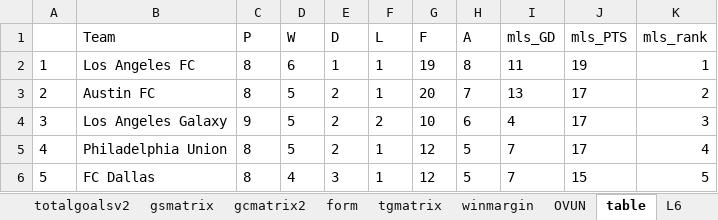
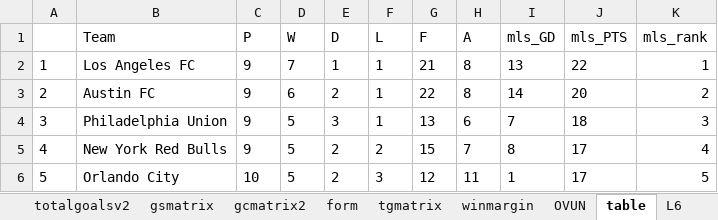
Before and after one commit to gitboyzorro5/Rsoccer, an Excel workbook: NL/MLS.xlsx, sheet table, drawn as a sheet; only a part is shown; values as stored, in another font and other column widths than the file's, no borders; the diff covers the shown part only; the diff names each change by its address in the sheet, - before the commit and + after, or states it on an @@ line.

```diff
--- a/NL/MLS.xlsx (sheet table)
+++ b/NL/MLS.xlsx (sheet table)
-C2:C3 (P): 8
+C2:C3 (P): 9
-D2 (W): 6
+D2 (W): 7
-G2 (F): 19
+G2 (F): 21
-I2 (mls_GD): 11
+I2 (mls_GD): 13
-J2 (mls_PTS): 19
+J2 (mls_PTS): 22
-D3 (W): 5
+D3 (W): 6
-G3 (F): 20
+G3 (F): 22
-H3 (A): 7
+H3 (A): 8
-I3 (mls_GD): 13
+I3 (mls_GD): 14
-J3 (mls_PTS): 17
+J3 (mls_PTS): 20
-B4 (Team): Los Angeles Galaxy
+B4 (Team): Philadelphia Union
-E4 (D): 2
+E4 (D): 3
-F4 (L): 2
+F4 (L): 1
-G4 (F): 10
+G4 (F): 13
-I4 (mls_GD): 4
+I4 (mls_GD): 7
-J4 (mls_PTS): 17
+J4 (mls_PTS): 18
-B5 (Team): Philadelphia Union
+B5 (Team): New York Red Bulls
-C5 (P): 8
+C5 (P): 9
-F5 (L): 1
+F5 (L): 2
-G5 (F): 12
+G5 (F): 15
-H5 (A): 5
+H5 (A): 7
-I5 (mls_GD): 7
+I5 (mls_GD): 8
-B6 (Team): FC Dallas
+B6 (Team): Orlando City
-C6 (P): 8
+C6 (P): 10
-D6 (W): 4
+D6 (W): 5
-E6 (D): 3
+E6 (D): 2
-F6 (L): 1
+F6 (L): 3
-H6 (A): 5
+H6 (A): 11
-I6 (mls_GD): 7
+I6 (mls_GD): 1
-J6 (mls_PTS): 15
+J6 (mls_PTS): 17
```
Also changed, not shown: 159 edited cells elsewhere in this sheet, sheet MLS, sheet L6, sheet winmargin, sheet gcmatrix2, sheet gsmatrix, sheet OVUN, 7 more sheets, NL/ARG.xlsx, NL/BRA.xlsx, 41 other files.
